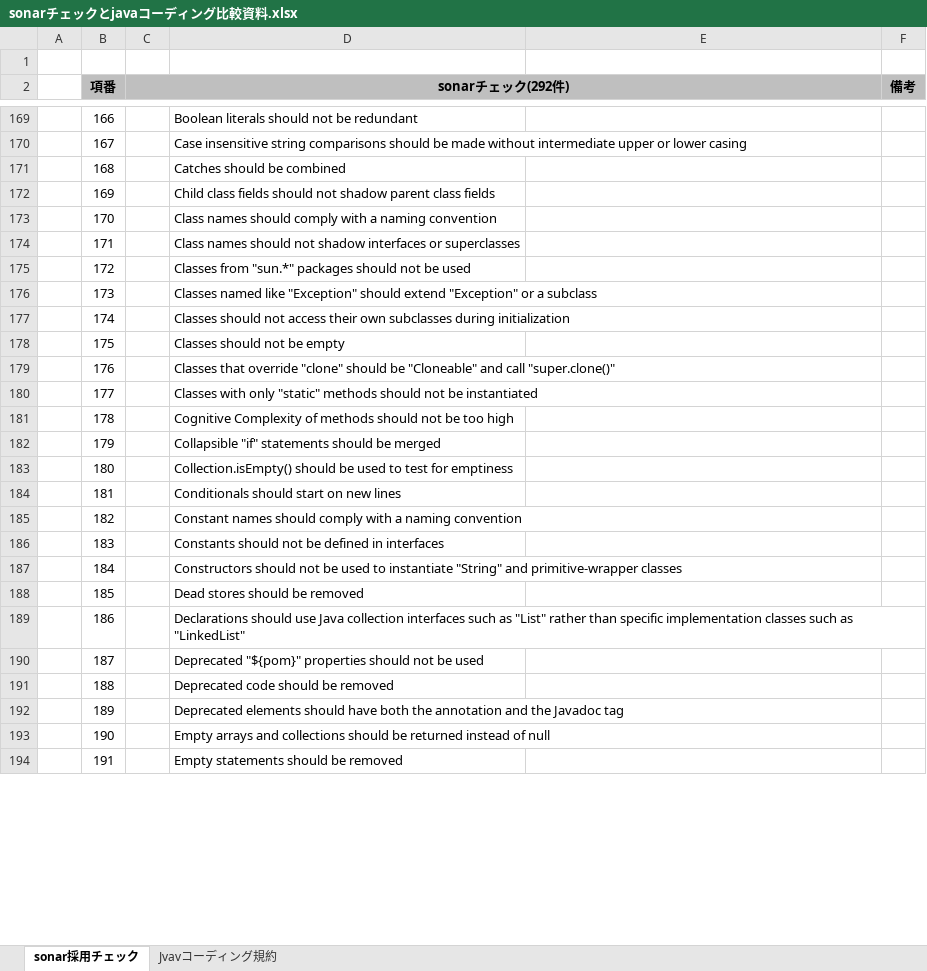
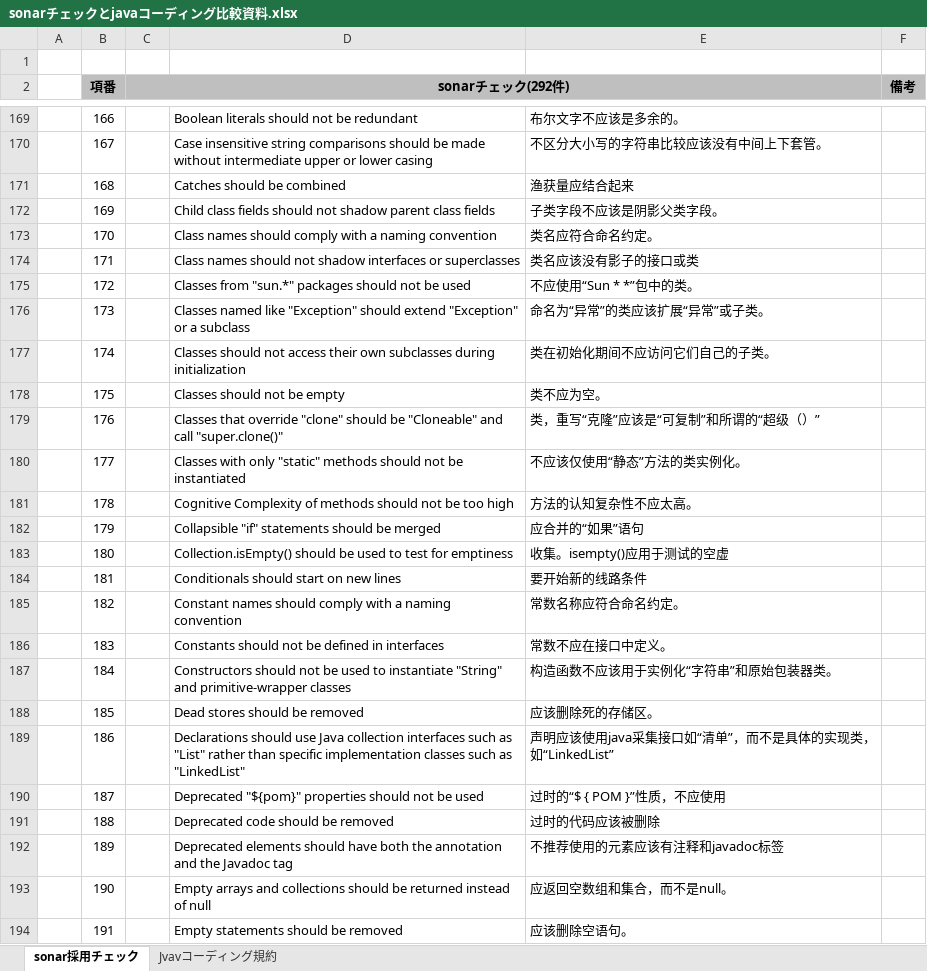
Before and after one commit to jhons2017/ARK2_SPL, an Excel workbook: sonarチェックとjavaコーディング比較資料.xlsx, sheet sonar採用チェック, drawn as a sheet; only a part is shown, gaps mark what is left out; values as stored, in another font and other column widths than the file's, no borders; the diff covers the shown part only; the diff names each change by its address in the sheet, - before the commit and + after, or states it on an @@ line.

```diff
--- a/sonarチェックとjavaコーディング比較資料.xlsx (sheet sonar採用チェック)
+++ b/sonarチェックとjavaコーディング比較資料.xlsx (sheet sonar採用チェック)
-E169: (empty)
+E169: 布尔文字不应该是多余的。
-E170: (empty)
+E170: 不区分大小写的字符串比较应该没有中间上下套管。
-E171: (empty)
+E171: 渔获量应结合起来
-E172: (empty)
+E172: 子类字段不应该是阴影父类字段。
-E173: (empty)
+E173: 类名应符合命名约定。
-E174: (empty)
+E174: 类名应该没有影子的接口或类
-E175: (empty)
+E175: 不应使用“Sun * *”包中的类。
-E176: (empty)
+E176: 命名为“异常”的类应该扩展“异常”或子类。
-E177: (empty)
+E177: 类在初始化期间不应访问它们自己的子类。
-E178: (empty)
+E178: 类不应为空。
-E179: (empty)
+E179: 类，重写“克隆”应该是“可复制”和所谓的“超级（）”
-E180: (empty)
+E180: 不应该仅使用“静态”方法的类实例化。
-E181: (empty)
+E181: 方法的认知复杂性不应太高。
-E182: (empty)
+E182: 应合并的“如果”语句
-E183: (empty)
+E183: 收集。isempty()应用于测试的空虚
-E184: (empty)
+E184: 要开始新的线路条件
-E185: (empty)
+E185: 常数名称应符合命名约定。
-E186: (empty)
+E186: 常数不应在接口中定义。
-E187: (empty)
+E187: 构造函数不应该用于实例化“字符串”和原始包装器类。
-E188: (empty)
+E188: 应该删除死的存储区。
-E189: (empty)
+E189: 声明应该使用java采集接口如“清单”，而不是具体的实现类，如“LinkedList”
-E190: (empty)
+E190: 过时的“$ { POM }”性质，不应使用
-E191: (empty)
+E191: 过时的代码应该被删除
-E192: (empty)
+E192: 不推荐使用的元素应该有注释和javadoc标签
-E193: (empty)
+E193: 应返回空数组和集合，而不是null。
-E194: (empty)
+E194: 应该删除空语句。
```
Also changed, not shown: 191 edited cells elsewhere in this sheet, sheet Jvavコーディング規約.
